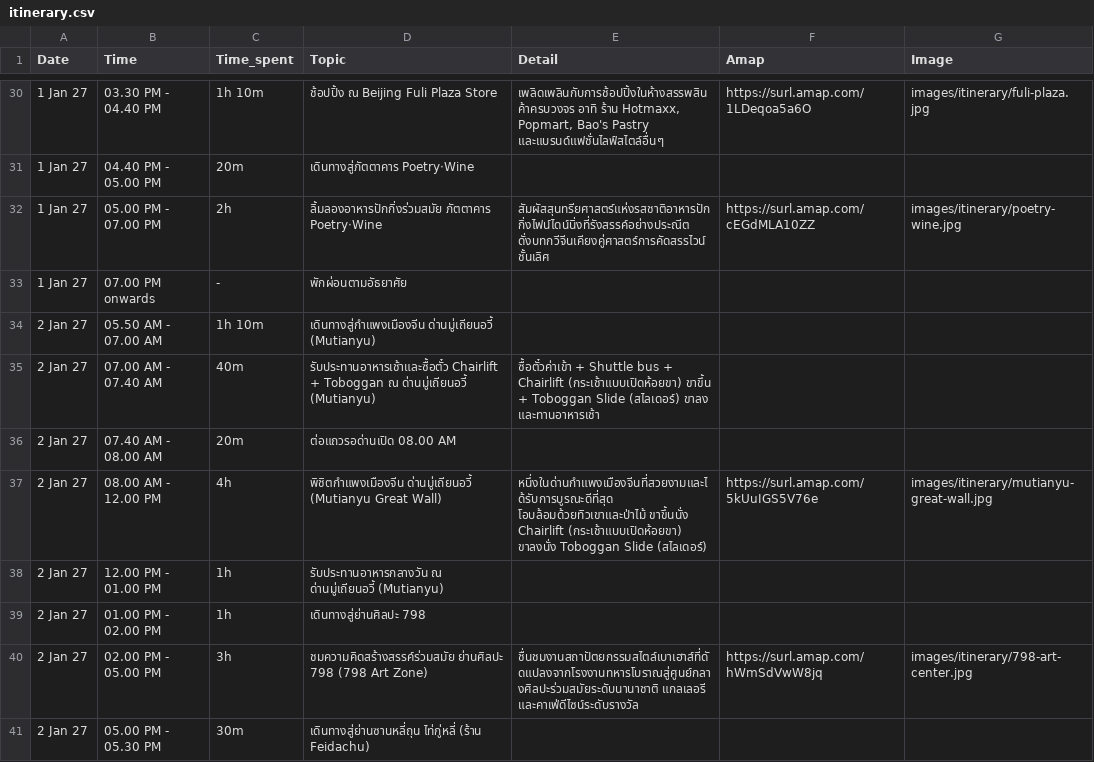
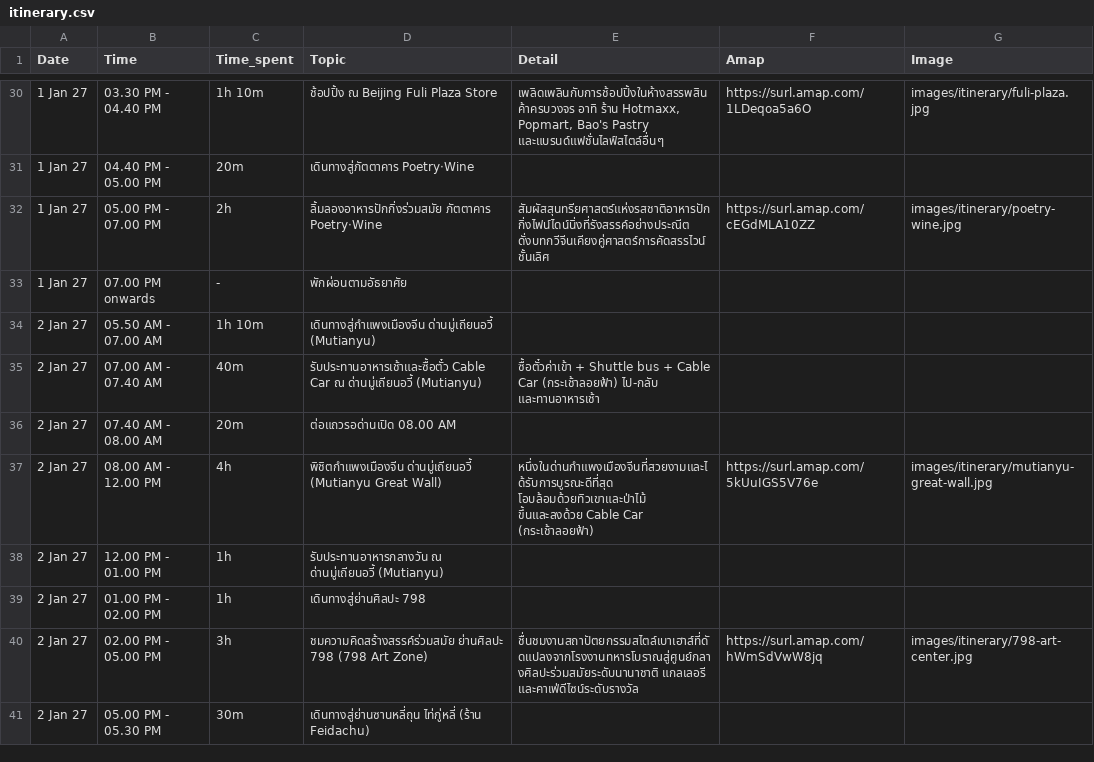
Before and after one commit to asamaliammukda-ux/beijing2026, a CSV file: data/itinerary.csv, drawn as a sheet; only a part is shown, gaps mark what is left out.

```diff
--- a/data/itinerary.csv
+++ b/data/itinerary.csv
@@ -34,5 +34,5 @@ Date,Time,Time_spent,Topic,Detail,Amap,Image
 2 Jan 27,05.50 AM - 07.00 AM,1h 10m,เดินทางสู่กำแพงเมืองจีน ด่านมู่เถียนอวี้ (Mutianyu),,,
-2 Jan 27,07.00 AM - 07.40 AM,40m,รับประทานอาหารเช้าและซื้อตั๋ว Chairlift + Toboggan ณ ด่านมู่เถียนอวี้ (Mutianyu),"ซื้อตั๋วค่าเข้า + Shuttle bus + Chairlift (กระเช้าแบบเปิดห้อยขา) ขาขึ้น + Toboggan Slide (สไลเดอร์) ขาลง และทานอาหารเช้า",,
+2 Jan 27,07.00 AM - 07.40 AM,40m,รับประทานอาหารเช้าและซื้อตั๋ว Cable Car ณ ด่านมู่เถียนอวี้ (Mutianyu),"ซื้อตั๋วค่าเข้า + Shuttle bus + Cable Car (กระเช้าลอยฟ้า) ไป-กลับ และทานอาหารเช้า",,
 2 Jan 27,07.40 AM - 08.00 AM,20m,ต่อแถวรอด่านเปิด 08.00 AM,,,
-2 Jan 27,08.00 AM - 12.00 PM,4h,พิชิตกำแพงเมืองจีน ด่านมู่เถียนอวี้ (Mutianyu Great Wall),"หนึ่งในด่านกำแพงเมืองจีนที่สวยงามและได้รับการบูรณะดีที่สุด โอบล้อมด้วยทิวเขาและป่าไม้ ขาขึ้นนั่ง Chairlift (กระเช้าแบบเปิดห้อยขา) ขาลงนั่ง Toboggan Slide (สไลเดอร์)",https://surl.amap.com/5kUuIGS5V76e,images/itinerary/mutianyu-great-wall.jpg
+2 Jan 27,08.00 AM - 12.00 PM,4h,พิชิตกำแพงเมืองจีน ด่านมู่เถียนอวี้ (Mutianyu Great Wall),"หนึ่งในด่านกำแพงเมืองจีนที่สวยงามและได้รับการบูรณะดีที่สุด โอบล้อมด้วยทิวเขาและป่าไม้ ขึ้นและลงด้วย Cable Car (กระเช้าลอยฟ้า)",https://surl.amap.com/5kUuIGS5V76e,images/itinerary/mutianyu-great-wall.jpg
 2 Jan 27,12.00 PM - 01.00 PM,1h,รับประทานอาหารกลางวัน ณ ด่านมู่เถียนอวี้ (Mutianyu),,,
```
Also changed, not shown: data/budget.csv, 1 other file.
